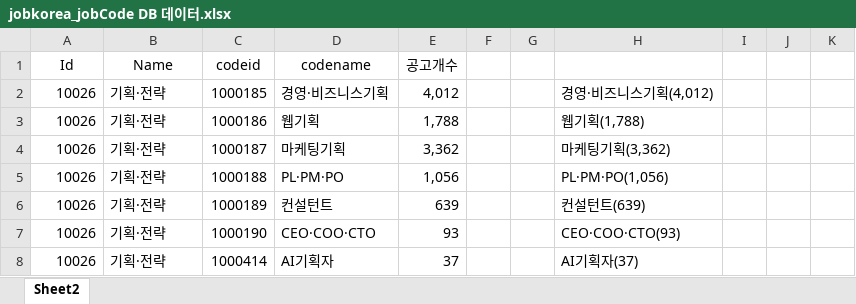
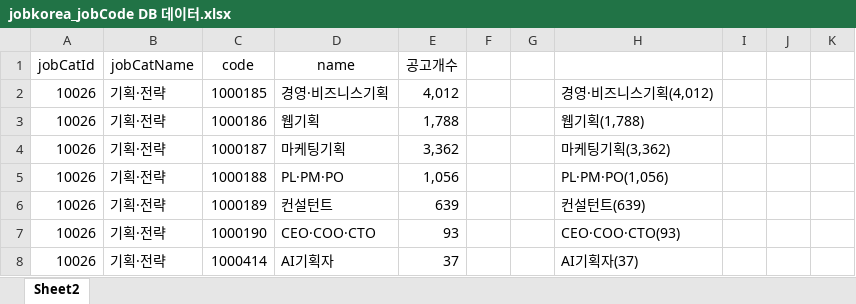
Before and after one commit to yunzivv/project_crawling_25_05, an Excel workbook: jobkorea_jobCode DB 데이터.xlsx, sheet Sheet2, drawn as a sheet; only a part is shown; values as stored, in another font and other column widths than the file's, no borders; removed rows and columns are numbered as before the commit, all else as after; the diff names each change by its address in the sheet, - before the commit and + after, or states it on an @@ line.

```diff
--- a/jobkorea_jobCode DB 데이터.xlsx (sheet Sheet2)
+++ b/jobkorea_jobCode DB 데이터.xlsx (sheet Sheet2)
-row 1: Id | Name | codeid | codename | 공고개수
+row 1: jobCatId | jobCatName | code | name | 공고개수
```
Also changed, not shown: jobkorea_requirements.xlsx, 5 other files.
